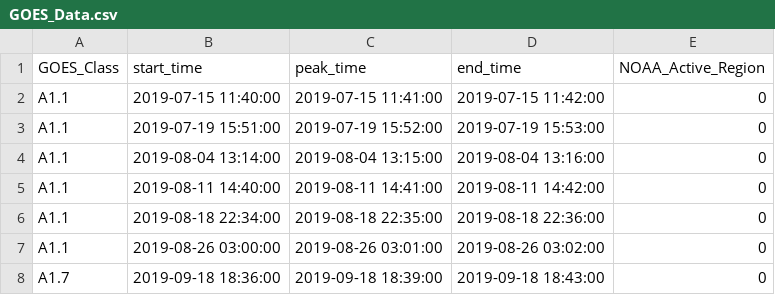
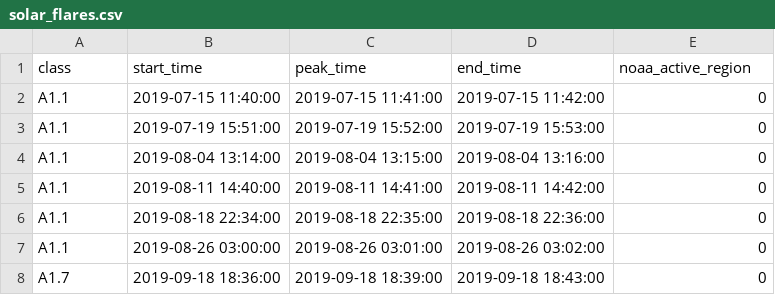
Before and after one commit to shalearkane/Astral-Ray-Scratchpad, a CSV file: Soumik/data-generated/goes/solar_flares.csv (was Soumik/criterion/GOES_Data.csv), drawn as a sheet; only a part is shown.

Commit message:
add xsm code to generate flux from only solar flares

```diff
--- a/Soumik/criterion/GOES_Data.csv
+++ b/Soumik/data-generated/goes/solar_flares.csv
@@ -1,2 +1,2 @@
-GOES_Class,start_time,peak_time,end_time,NOAA_Active_Region
+class,start_time,peak_time,end_time,noaa_active_region
 A1.1,2019-07-15 11:40:00,2019-07-15 11:41:00,2019-07-15 11:42:00,0
```
Also changed, not shown: 7 other files.
